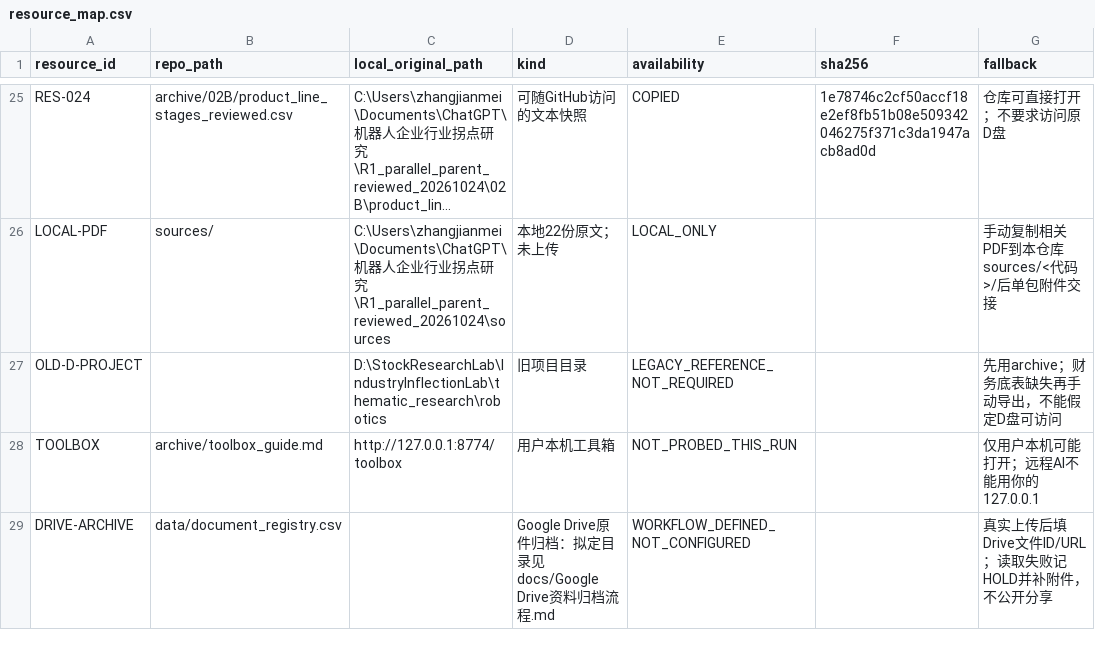
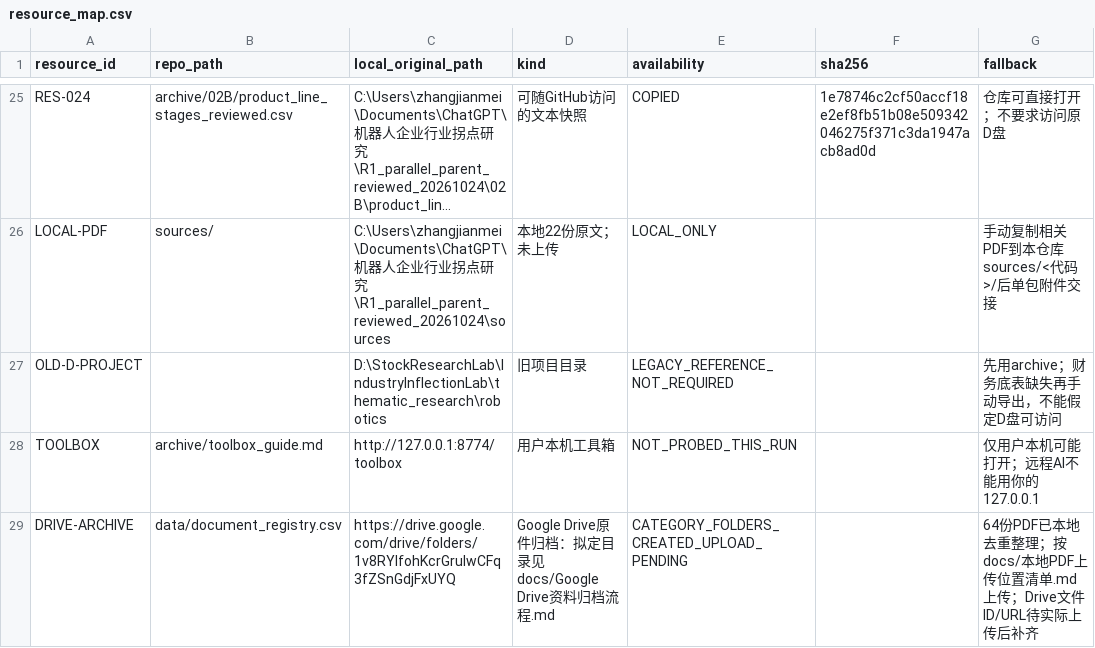
Before and after one commit to qiangzhuangmeili-ui/robotics-inflection-research, a CSV file: data/resource_map.csv, drawn as a sheet; only a part is shown, gaps mark what is left out; long unchanged cells end in ….

```diff
--- a/data/resource_map.csv
+++ b/data/resource_map.csv
@@ -28,2 +28,2 @@ OLD-D-PROJECT,,D:\StockResearchLab\IndustryInflectionLab\thematic_research\robot
 TOOLBOX,archive/toolbox_guide.md,http://127.0.0.1:8774/toolbox,用户本机工具箱,NOT_PROBED_THIS_RUN,,仅用户本机可能打开；远程AI不能用你的127.0.0.1
-DRIVE-ARCHIVE,data/document_registry.csv,,Google Drive原件归档：拟定目录见docs/Google Drive资料归档流程.md,WORKFLOW_DEFINED_NOT_CONFIGURED,,真实上传后填Drive文件ID/URL；读取失败记HOLD并补附件，不公开分享
+DRIVE-ARCHIVE,data/document_registry.csv,https://drive.google.com/drive/folders/1v8RYlfohKcrGrulwCFq3fZSnGdjFxUYQ,Google Drive原件归档：拟定目录见docs/Google Drive资料归档流程.md,CATEGORY_FOLDERS_CREATED_UPLOAD_PENDING,,64份PDF已本地去重整理；按docs/本地PDF上传位置清单.md上传；Drive文件ID/URL待实际上传后补齐
```
Also changed, not shown: 12 other files.
